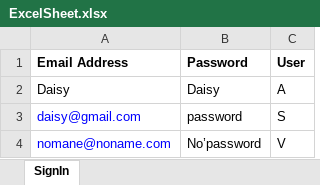
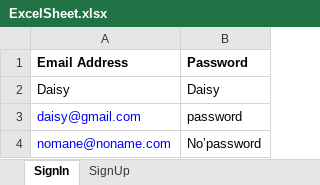
Before and after one commit to jericahuang/pchub, an Excel workbook: src/main/java/pchub/utilities/ExcelSheet.xlsx, sheet SignIn, drawn as a sheet; values as stored, in another font and other column widths than the file's, no borders; the diff names each change by its address in the sheet, - before the commit and + after, or states it on an @@ line.

```diff
--- a/src/main/java/pchub/utilities/ExcelSheet.xlsx (sheet SignIn)
+++ b/src/main/java/pchub/utilities/ExcelSheet.xlsx (sheet SignIn)
+sheet tab: SignUp
-column C (User), rows 2-4: A | S | V
```
